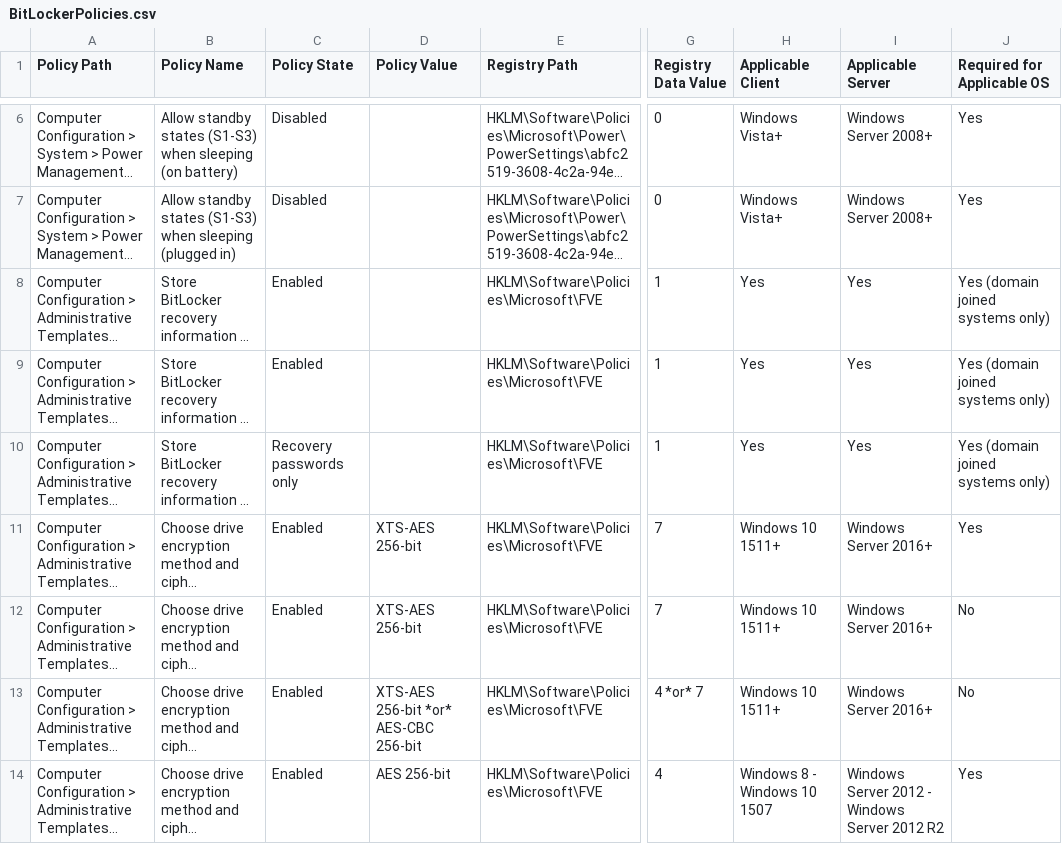
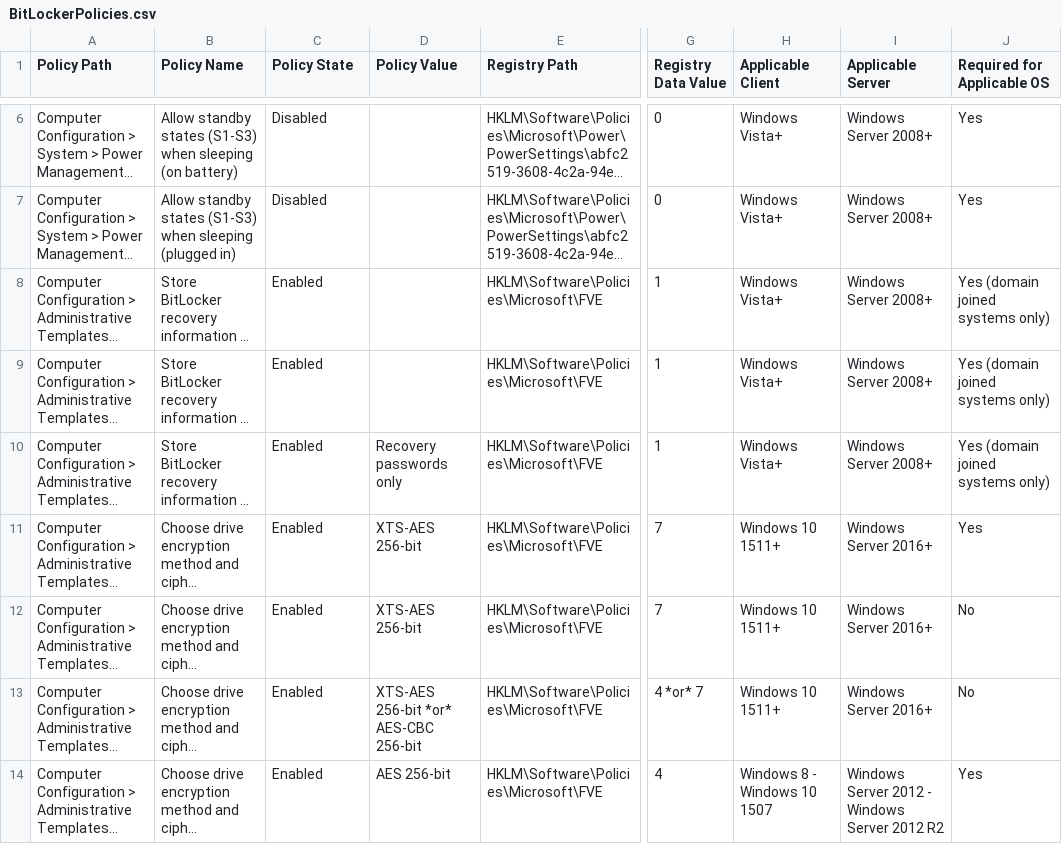
Before and after one commit to nsacyber/BitLocker-Guidance, a CSV file: BitLockerPolicies.csv, drawn as a sheet; only a part is shown, gaps mark what is left out; long unchanged cells end in …; the diff names each change by its address in the sheet, - before the commit and + after, or states it on an @@ line.

```diff
--- a/BitLockerPolicies.csv
+++ b/BitLockerPolicies.csv
-H8:H10 (Applicable Client): Yes
+H8:H10 (Applicable Client): Windows Vista+
-I8:I10 (Applicable Server): Yes
+I8:I10 (Applicable Server): Windows Server 2008+
-C10 (Policy State): Recovery passwords only
+C10 (Policy State): Enabled
-D10 (Policy Value): (empty)
+D10 (Policy Value): Recovery passwords only
```
Also changed, not shown: 1 other file.
